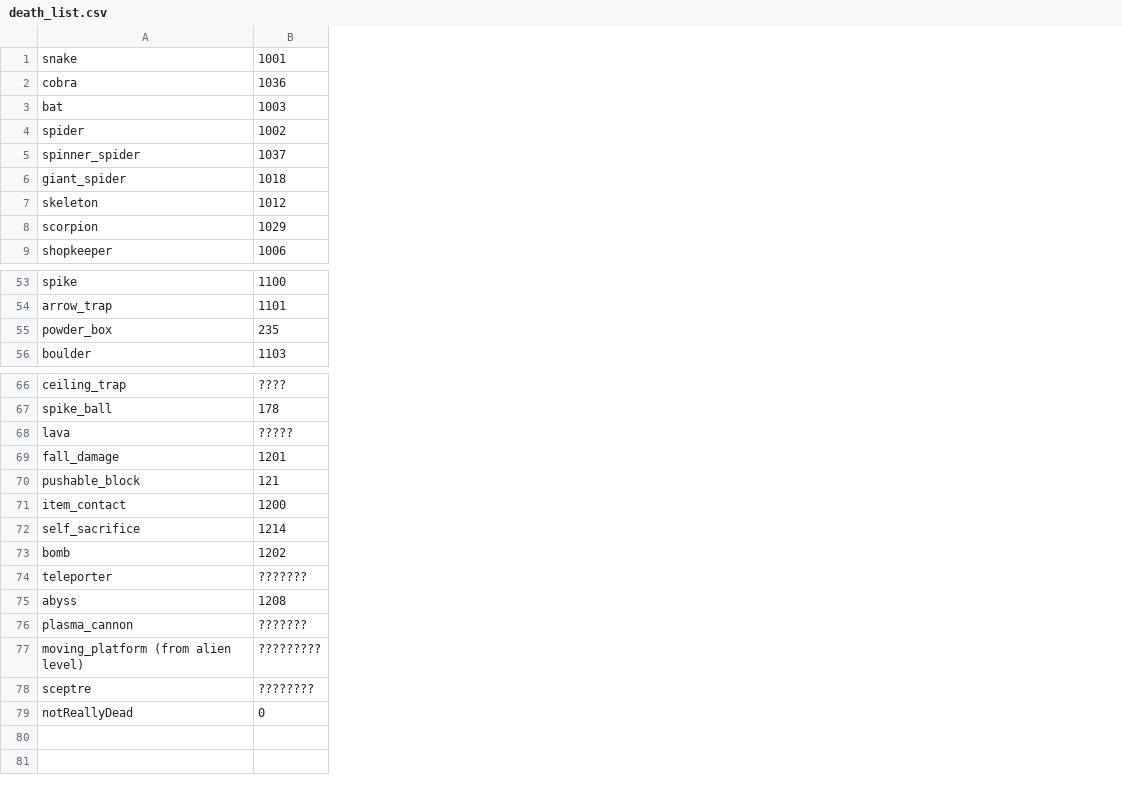
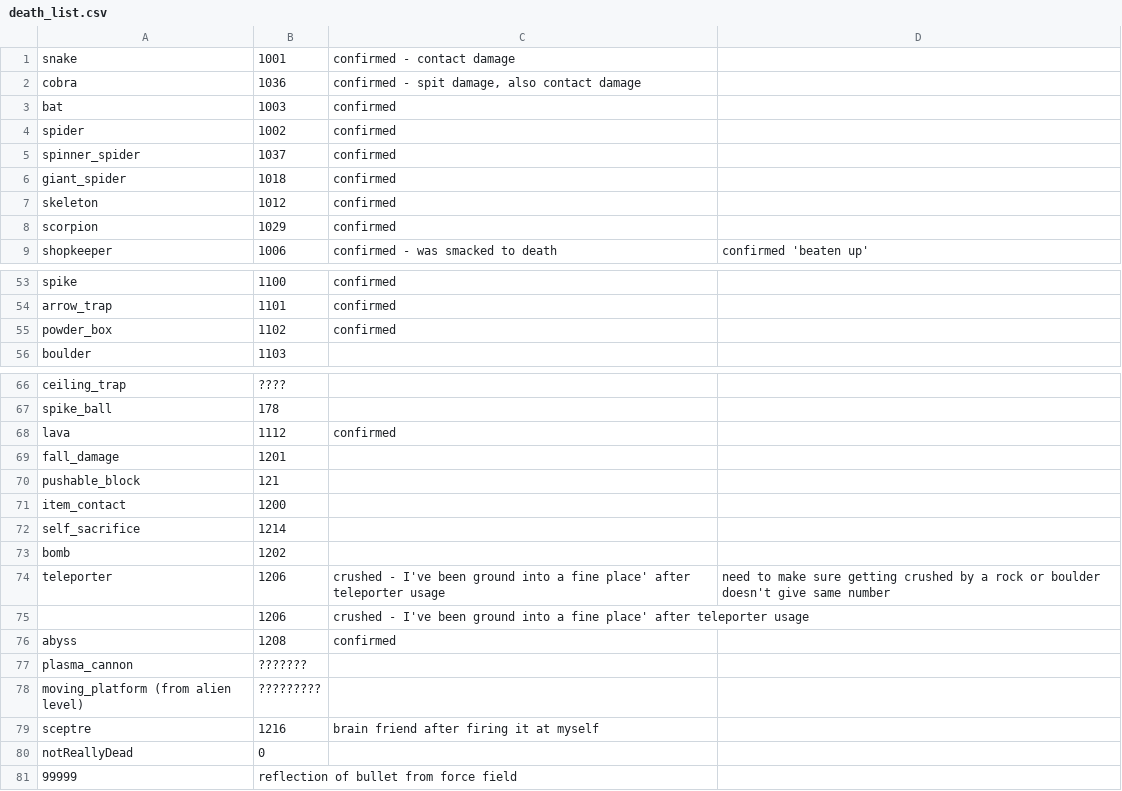
Before and after one commit to daveknippers/KaliRoulette, a CSV file: i_hate_snakes/death_list.csv, drawn as a sheet; only a part is shown, gaps mark what is left out; addresses are those after the commit; the diff names each change by its address in the sheet, - before the commit and + after, or states it on an @@ line.

```diff
--- a/i_hate_snakes/death_list.csv
+++ b/i_hate_snakes/death_list.csv
+column C, rows 1-9: confirmed - contact damage | confirmed - spit damage, also contact damage | confirmed | confirmed | confirmed | confirmed | confirmed | confirmed | confirmed - was smacked to death; rows 53-55: all confirmed; rows 68-74: confirmed |  |  |  |  |  | crushed - I've been ground into a fine place' after teleporter usage; rows 76-79: confirmed |  |  | brain friend after firing it at myself
+column D, row 9: confirmed 'beaten up'; row 74: need to make sure getting crushed by a rock or boulder doesn't give same number
-B55: 235
+B55: 1102
-B68: ?????
+B68: 1112
-B74: ???????
+B74: 1206
+row 75:  | 1206 | crushed - I've been ground into a fine place' after teleporter usage
-B79: ????????
+B79: 1216
+row 81: 99999 | reflection of bullet from force field
```
Also changed, not shown: 1 other file.
